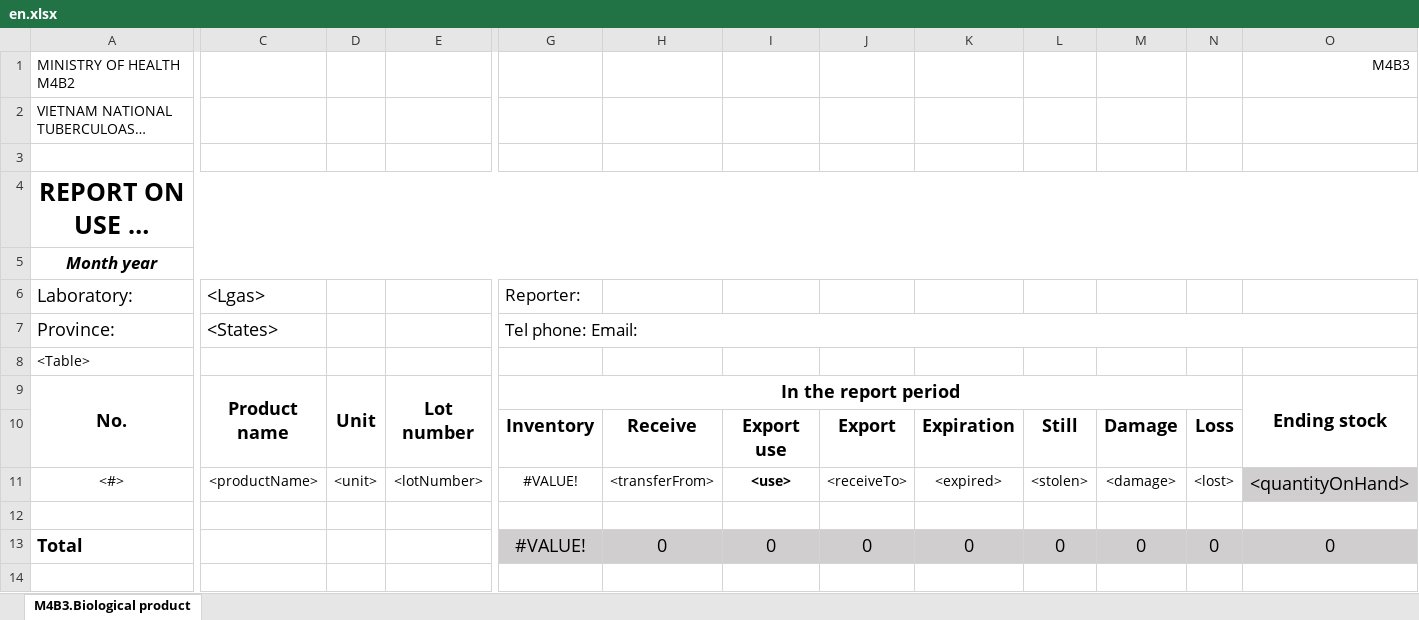
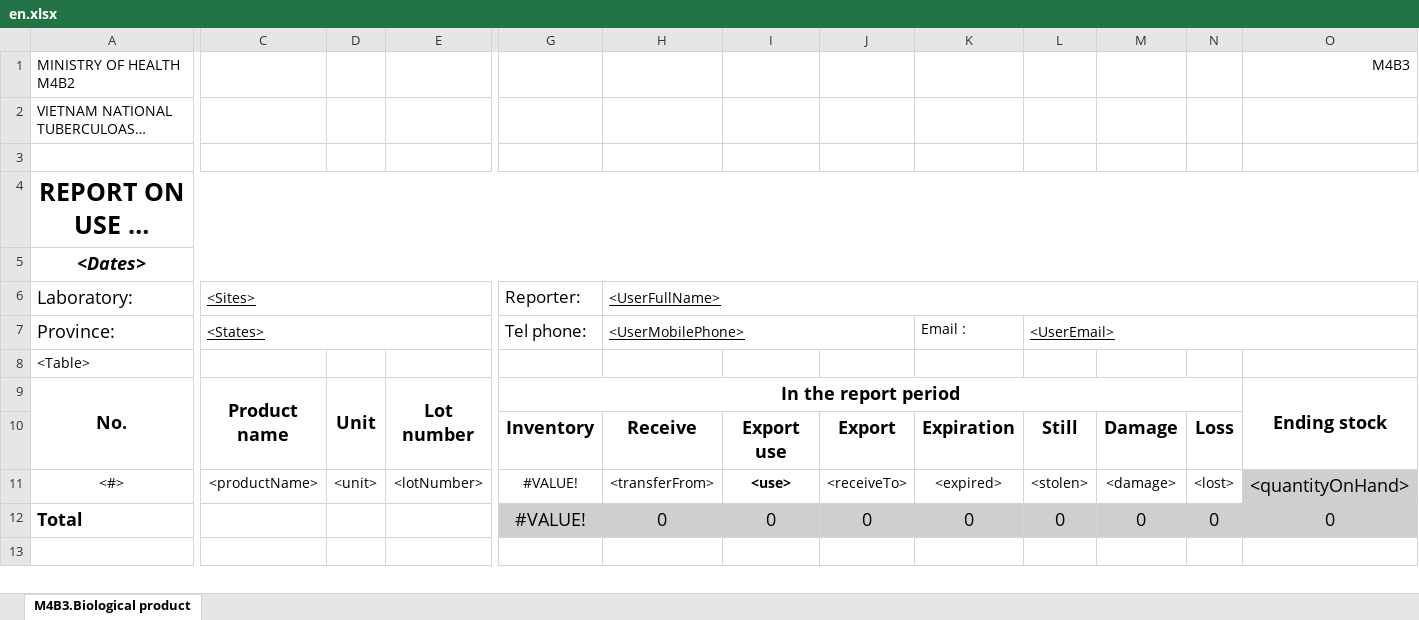
Before and after one commit to RahatSaqib/aspect, an Excel workbook: api/templates/geneXpert_M4B3_biological_products/en.xlsx, sheet M4B3.Biological product, drawn as a sheet; only a part is shown, gaps mark what is left out; long unchanged cells end in …; values as stored, in another font and other column widths than the file's, no borders; rows hold the shown columns only; the diff names each change by its address in the sheet, - before the commit and + after, or states it on an @@ line.

Commit message:
[feat/ASP-2692-Vietnam-Report-M4B3] Tweaks for development

```diff
--- a/api/templates/geneXpert_M4B3_biological_products/en.xlsx (sheet M4B3.Biological product)
+++ b/api/templates/geneXpert_M4B3_biological_products/en.xlsx (sheet M4B3.Biological product)
-A5 (Laboratory:): Month year
+A5 (Laboratory:): <Dates>
@@ A5 text size: larger @@
-C6: <Lgas>
+C6: <Sites>
-C6:C7 underline: off
+C6:C7 underline: on, text size: smaller
+C6:E6 merged
-H6: (empty)
+H6: <UserFullName>
+H6:O6 merged
+C7:E7 merged
-G7 (Reporter:): Tel phone: Email:
+G7 (Reporter:): Tel phone:
-G7:O7 merged
-H7 (<UserFullName>): (empty)
+H7 (<UserFullName>): <UserMobilePhone>
+H7:J7 merged
-K7: (empty)
+K7: Email :
-L7: (empty)
+L7: <UserEmail>
+L7:O7 merged
-row 12: (empty)
```
Also changed, not shown: 5 other files.
